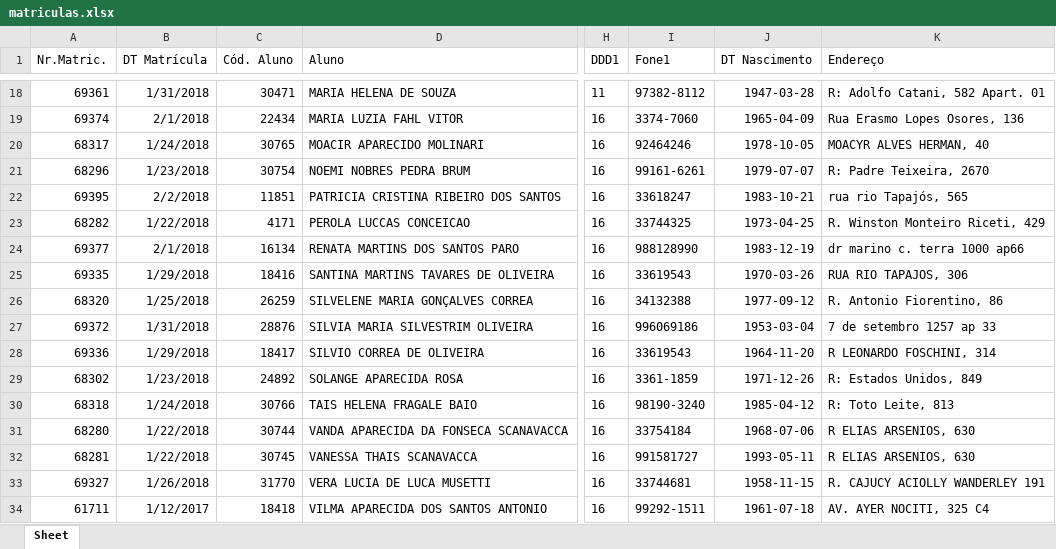
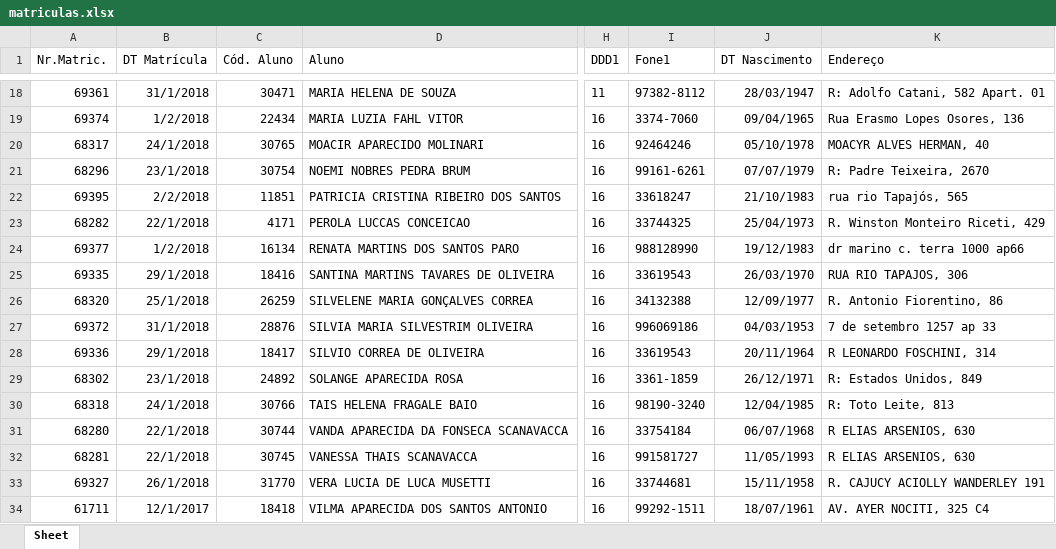
Before and after one commit to adautofesc/sge, an Excel workbook: public/matriculas.xlsx, sheet Sheet, drawn as a sheet; only a part is shown, gaps mark what is left out; values as stored, in another font and other column widths than the file's, no borders; charts and pictures not drawn; the diff covers the shown part only; the diff names each change by its address in the sheet, - before the commit and + after, or states it on an @@ line.

```diff
--- a/public/matriculas.xlsx (sheet Sheet)
+++ b/public/matriculas.xlsx (sheet Sheet)
-B18 (DT Matrícula): 1/31/2018
+B18 (DT Matrícula): 31/1/2018
-J18 (DT Nascimento): 1947-03-28
+J18 (DT Nascimento): 28/03/1947
-B19 (DT Matrícula): 2/1/2018
+B19 (DT Matrícula): 1/2/2018
-J19 (DT Nascimento): 1965-04-09
+J19 (DT Nascimento): 09/04/1965
-B20 (DT Matrícula): 1/24/2018
+B20 (DT Matrícula): 24/1/2018
-J20 (DT Nascimento): 1978-10-05
+J20 (DT Nascimento): 05/10/1978
-B21 (DT Matrícula): 1/23/2018
+B21 (DT Matrícula): 23/1/2018
-J21 (DT Nascimento): 1979-07-07
+J21 (DT Nascimento): 07/07/1979
-J22 (DT Nascimento): 1983-10-21
+J22 (DT Nascimento): 21/10/1983
-B23 (DT Matrícula): 1/22/2018
+B23 (DT Matrícula): 22/1/2018
-J23 (DT Nascimento): 1973-04-25
+J23 (DT Nascimento): 25/04/1973
-B24 (DT Matrícula): 2/1/2018
+B24 (DT Matrícula): 1/2/2018
-J24 (DT Nascimento): 1983-12-19
+J24 (DT Nascimento): 19/12/1983
-B25 (DT Matrícula): 1/29/2018
+B25 (DT Matrícula): 29/1/2018
-J25 (DT Nascimento): 1970-03-26
+J25 (DT Nascimento): 26/03/1970
-B26 (DT Matrícula): 1/25/2018
+B26 (DT Matrícula): 25/1/2018
-J26 (DT Nascimento): 1977-09-12
+J26 (DT Nascimento): 12/09/1977
-B27 (DT Matrícula): 1/31/2018
+B27 (DT Matrícula): 31/1/2018
-J27 (DT Nascimento): 1953-03-04
+J27 (DT Nascimento): 04/03/1953
-B28 (DT Matrícula): 1/29/2018
+B28 (DT Matrícula): 29/1/2018
-J28 (DT Nascimento): 1964-11-20
+J28 (DT Nascimento): 20/11/1964
-B29 (DT Matrícula): 1/23/2018
+B29 (DT Matrícula): 23/1/2018
-J29 (DT Nascimento): 1971-12-26
+J29 (DT Nascimento): 26/12/1971
-B30 (DT Matrícula): 1/24/2018
+B30 (DT Matrícula): 24/1/2018
-J30 (DT Nascimento): 1985-04-12
+J30 (DT Nascimento): 12/04/1985
-B31:B32 (DT Matrícula): 1/22/2018
+B31:B32 (DT Matrícula): 22/1/2018
-J31 (DT Nascimento): 1968-07-06
+J31 (DT Nascimento): 06/07/1968
-J32 (DT Nascimento): 1993-05-11
+J32 (DT Nascimento): 11/05/1993
-B33 (DT Matrícula): 1/26/2018
+B33 (DT Matrícula): 26/1/2018
-J33 (DT Nascimento): 1958-11-15
+J33 (DT Nascimento): 15/11/1958
-B34 (DT Matrícula): 1/12/2017
+B34 (DT Matrícula): 12/1/2017
-J34 (DT Nascimento): 1961-07-18
+J34 (DT Nascimento): 18/07/1961
```
Also changed, not shown: 1786 edited cells elsewhere in this sheet, charts or pictures, 12 other files.
